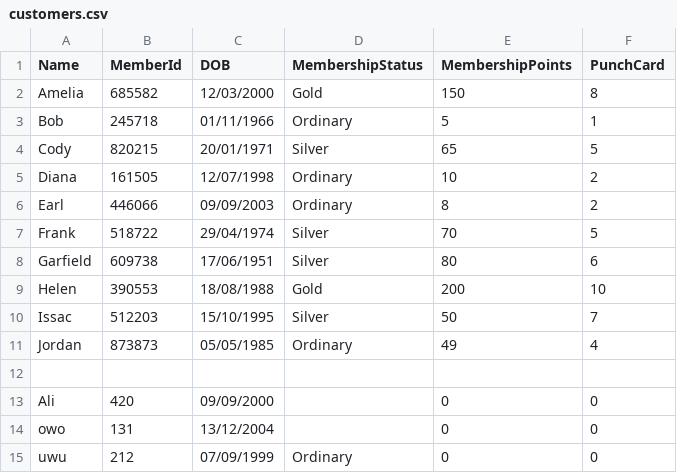
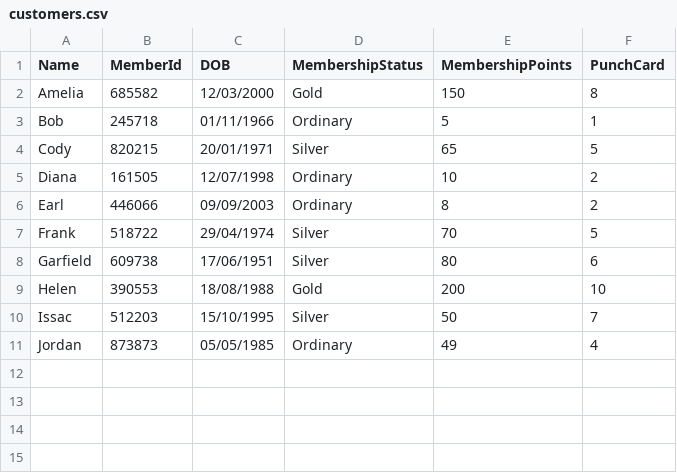
Before and after one commit to elphabetsoop/PRG2-Assignment, a CSV file: S10241870K_PRG2Assignment/S10241870K_PRG2Assignment/bin/Debug/net6.0/customers.csv, drawn as a sheet; the diff names each change by its address in the sheet, - before the commit and + after, or states it on an @@ line.

```diff
--- a/S10241870K_PRG2Assignment/S10241870K_PRG2Assignment/bin/Debug/net6.0/customers.csv
+++ b/S10241870K_PRG2Assignment/S10241870K_PRG2Assignment/bin/Debug/net6.0/customers.csv
-row 12: (empty)
-row 13: Ali | 420 | 09/09/2000 |  | 0 | 0
-row 14: owo | 131 | 13/12/2004 |  | 0 | 0
-row 15: uwu | 212 | 07/09/1999 | Ordinary | 0 | 0
```
Also changed, not shown: 16 other files.
